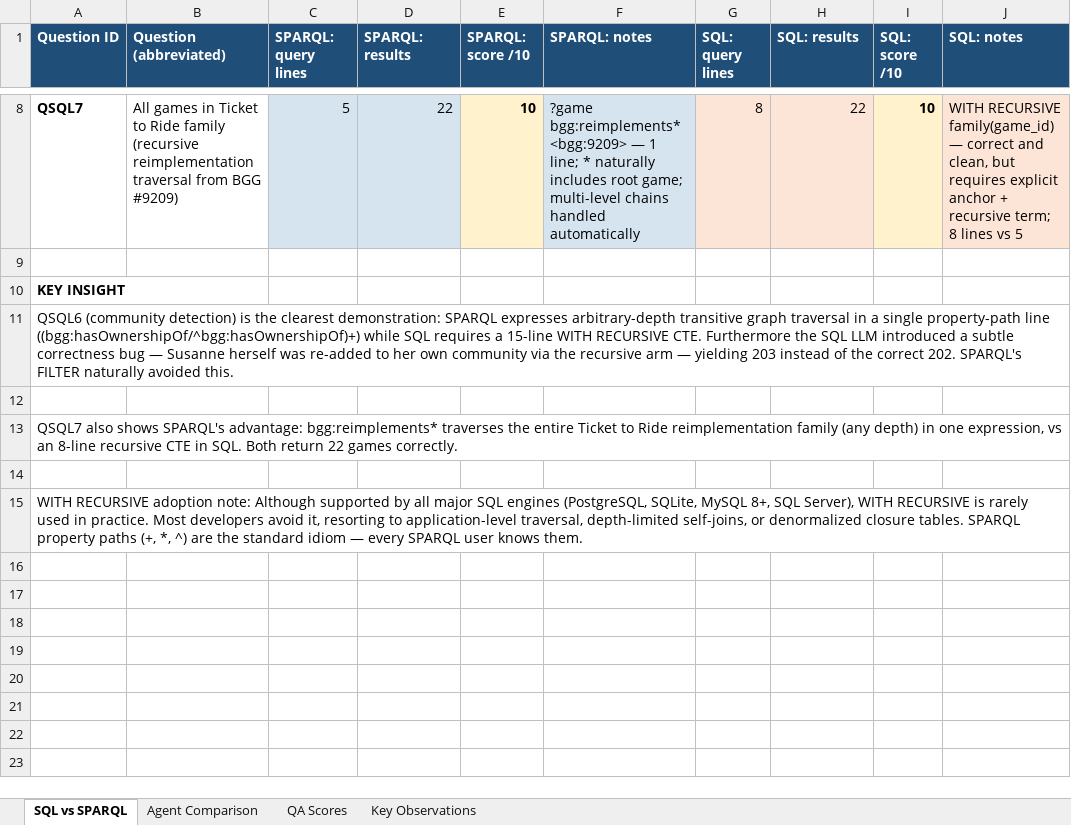
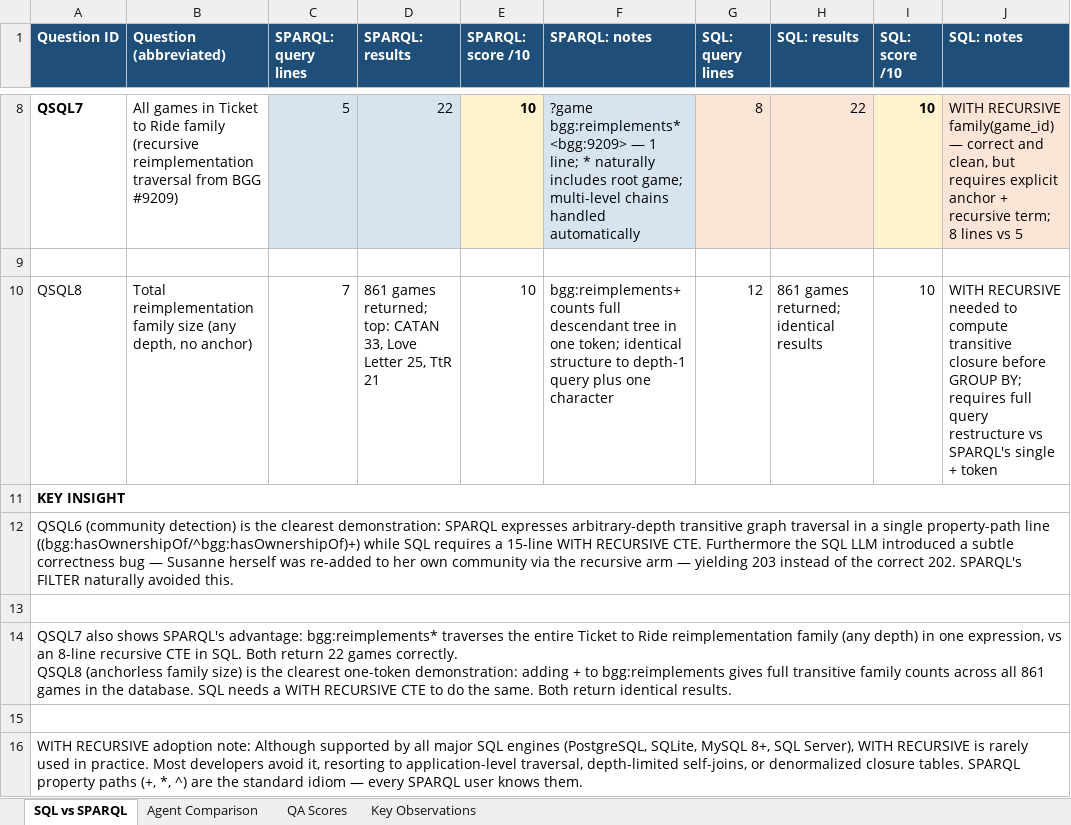
Before and after one commit to susvej/bg_ontology, an Excel workbook: report.xlsx, sheet SQL vs SPARQL, drawn as a sheet; only a part is shown, gaps mark what is left out; values as stored, in another font and other column widths than the file's, no borders; removed rows and columns are numbered as before the commit, all else as after; ↵ is a line break in a cell; the diff names each change by its address in the sheet, - before the commit and + after, or states it on an @@ line.

```diff
--- a/report.xlsx (sheet SQL vs SPARQL)
+++ b/report.xlsx (sheet SQL vs SPARQL)
+row 10: QSQL8 | Total reimplementation family size (any depth, no anchor) | 7 | 861 games returned; top: CATAN 33, Love Letter 25, TtR 21 | 10 | bgg:reimplements+ counts full descendant tree in one token; identical structure to depth-1 query plus one character | 12 | 861 games returned; identical results | 10 | WITH RECURSIVE needed to compute transitive closure before GROUP BY; requires full query restructure vs SPARQL's single + token
+A11:J11 merged
-A11:J11 merged
+A13:J13 merged
-A14 (Question ID): …games correctly.
+A14 (Question ID): …games correctly. ↵ QSQL8 (anchorless family size) is the clearest one-token demonstration: adding + to bgg:reimplements gives full transitive family counts across all 861 games in the database. SQL needs a WITH RECURSIVE CTE to do the same. Both return identical results.
-A13:J13 merged
+A15:J15 merged
-A15:J15 merged
```
Also changed, not shown: sheet QA Scores, sheet Agent Comparison, 20 other files.
